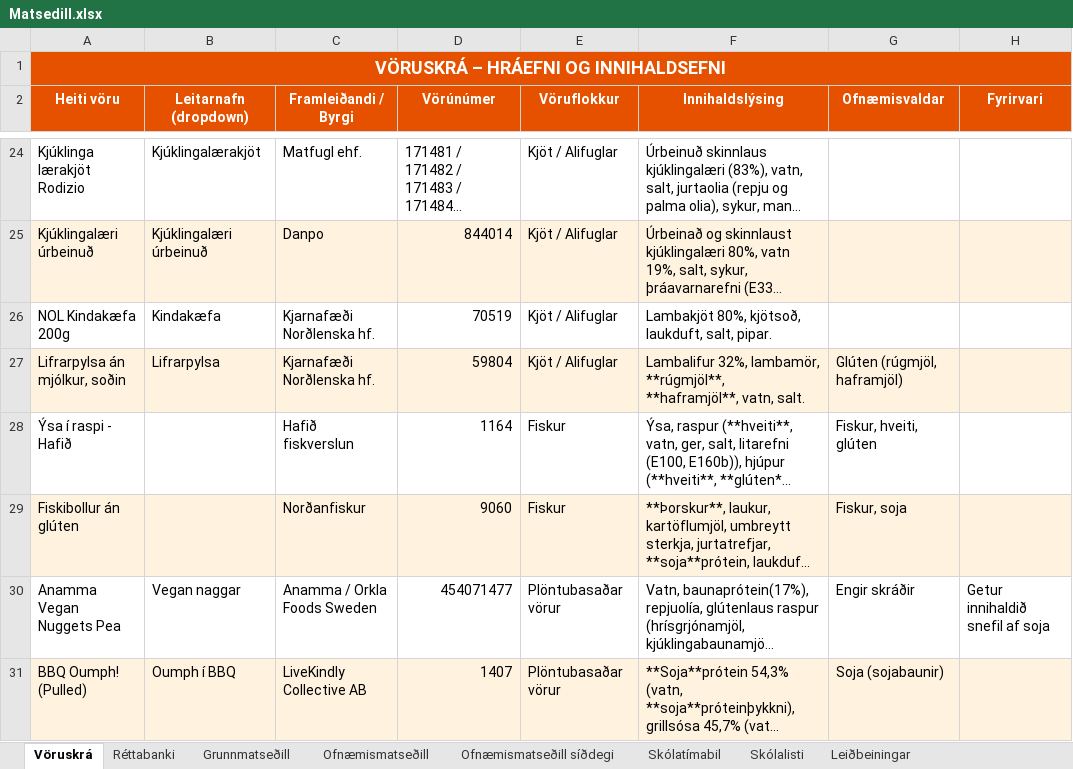
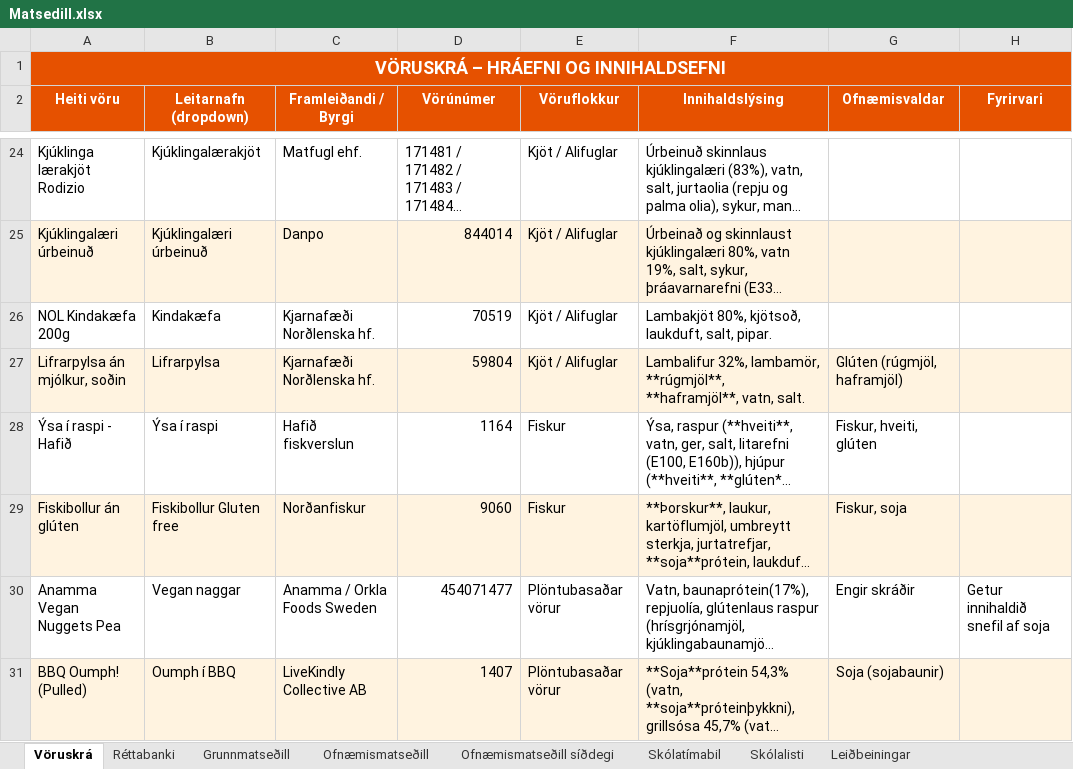
Before and after one commit to JohnBond87/matarstund, an Excel workbook: Matsedill.xlsx, sheet Vöruskrá, drawn as a sheet; only a part is shown, gaps mark what is left out; long unchanged cells end in …; values as stored, in another font and other column widths than the file's, no borders; the diff names each change by its address in the sheet, - before the commit and + after, or states it on an @@ line.

Commit message:
Uppfærsla matseðils

```diff
--- a/Matsedill.xlsx (sheet Vöruskrá)
+++ b/Matsedill.xlsx (sheet Vöruskrá)
-B28 (Leitarnafn (dropdown)): (empty)
+B28 (Leitarnafn (dropdown)): Ýsa í raspi
-B29 (Leitarnafn (dropdown)): (empty)
+B29 (Leitarnafn (dropdown)): Fiskibollur Gluten free
```
